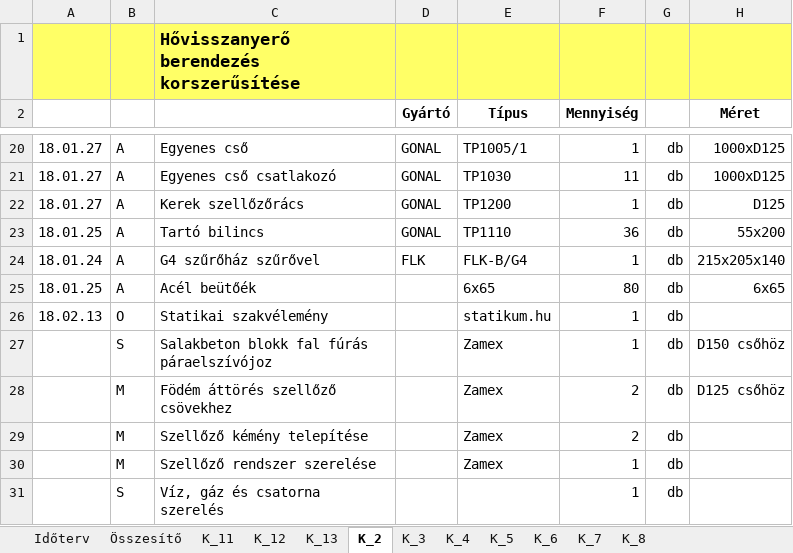
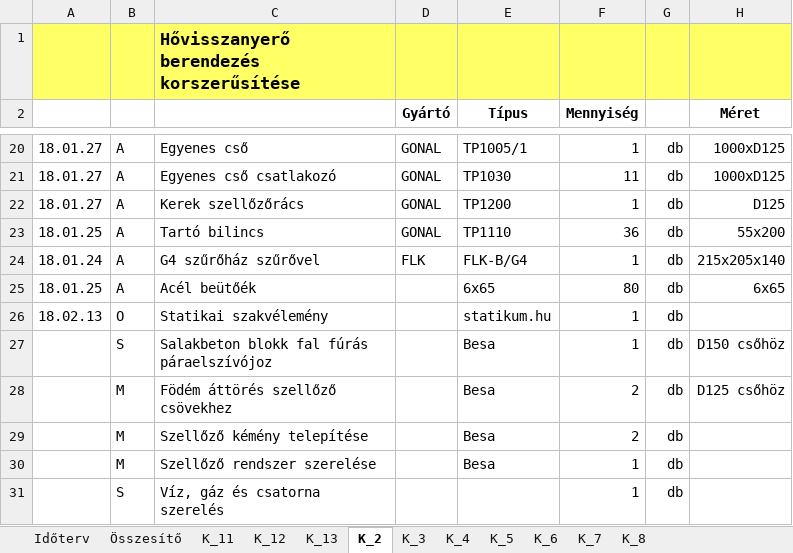
Before and after one commit to cserhalmi/VEKOP-project, an Excel workbook: Terv/költségVetés.xlsx, sheet K_2, drawn as a sheet; only a part is shown, gaps mark what is left out; values as stored, in another font and other column widths than the file's, no borders; the diff names each change by its address in the sheet, - before the commit and + after, or states it on an @@ line.

```diff
--- a/Terv/költségVetés.xlsx (sheet K_2)
+++ b/Terv/költségVetés.xlsx (sheet K_2)
-E27:E30 (Típus): Zamex
+E27:E30 (Típus): Besa
```
Also changed, not shown: sheet K_5, sheet Időterv, sheet K_6, sheet Összesítő, sheet K_12, sheet K_4, 1 more sheet, formulas that keep their value, Terv/belsőVillamosTerv.xlsx, 12 other files.
